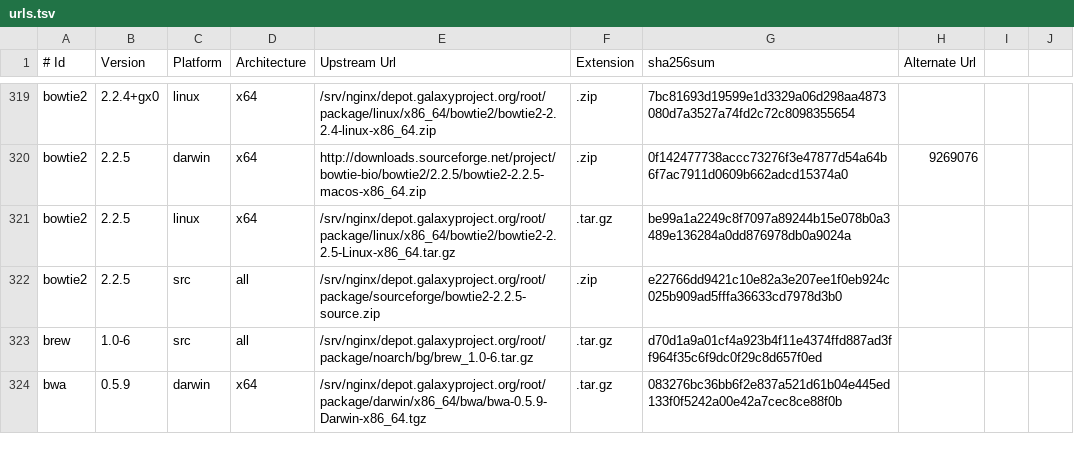
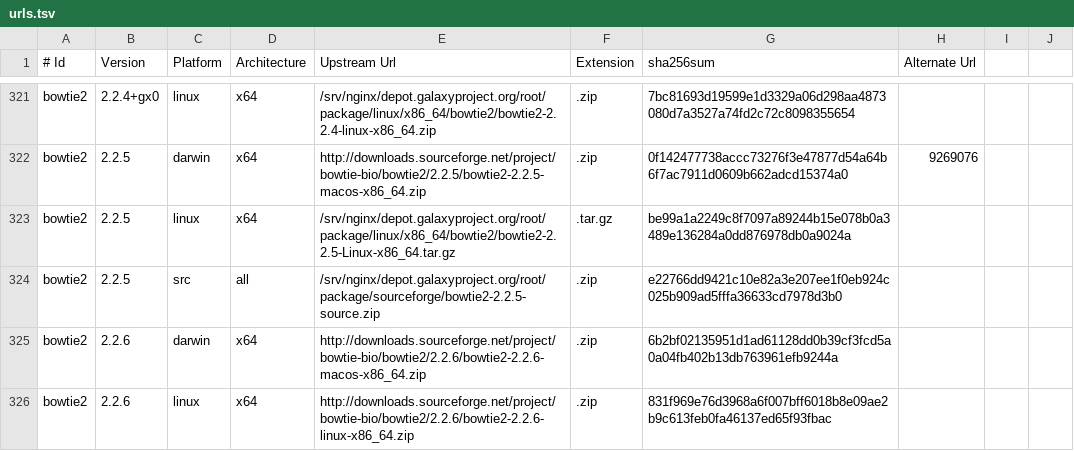
Before and after one commit to galaxyproject/cargo-port, a TSV file: urls.tsv, drawn as a sheet; only a part is shown, gaps mark what is left out; the shorter side is filled out with more unchanged rows; the diff covers the shown part only.

Commit message:
More missing URLs, reorg sed

```diff
--- a/urls.tsv
+++ b/urls.tsv
@@ -322 +324,3 @@ bowtie2	2.2.5	linux	x64	/srv/nginx/depot.galaxyproject.org/root/package/linux/x8
 bowtie2	2.2.5	src	all	/srv/nginx/depot.galaxyproject.org/root/package/sourceforge/bowtie2-2.2.5-source.zip	.zip	e22766dd9421c10e82a3e207ee1f0eb924c025b909ad5fffa36633cd7978d3b0			
+bowtie2	2.2.6	darwin	x64	http://downloads.sourceforge.net/project/bowtie-bio/bowtie2/2.2.6/bowtie2-2.2.6-macos-x86_64.zip	.zip	6b2bf02135951d1ad61128dd0b39cf3fcd5a0a04fb402b13db763961efb9244a			
+bowtie2	2.2.6	linux	x64	http://downloads.sourceforge.net/project/bowtie-bio/bowtie2/2.2.6/bowtie2-2.2.6-linux-x86_64.zip	.zip	831f969e76d3968a6f007bff6018b8e09ae2b9c613feb0fa46137ed65f93fbac			
```
Also changed, not shown: 7 added rows, 2 removed rows and 5 edited cells elsewhere in this file.
